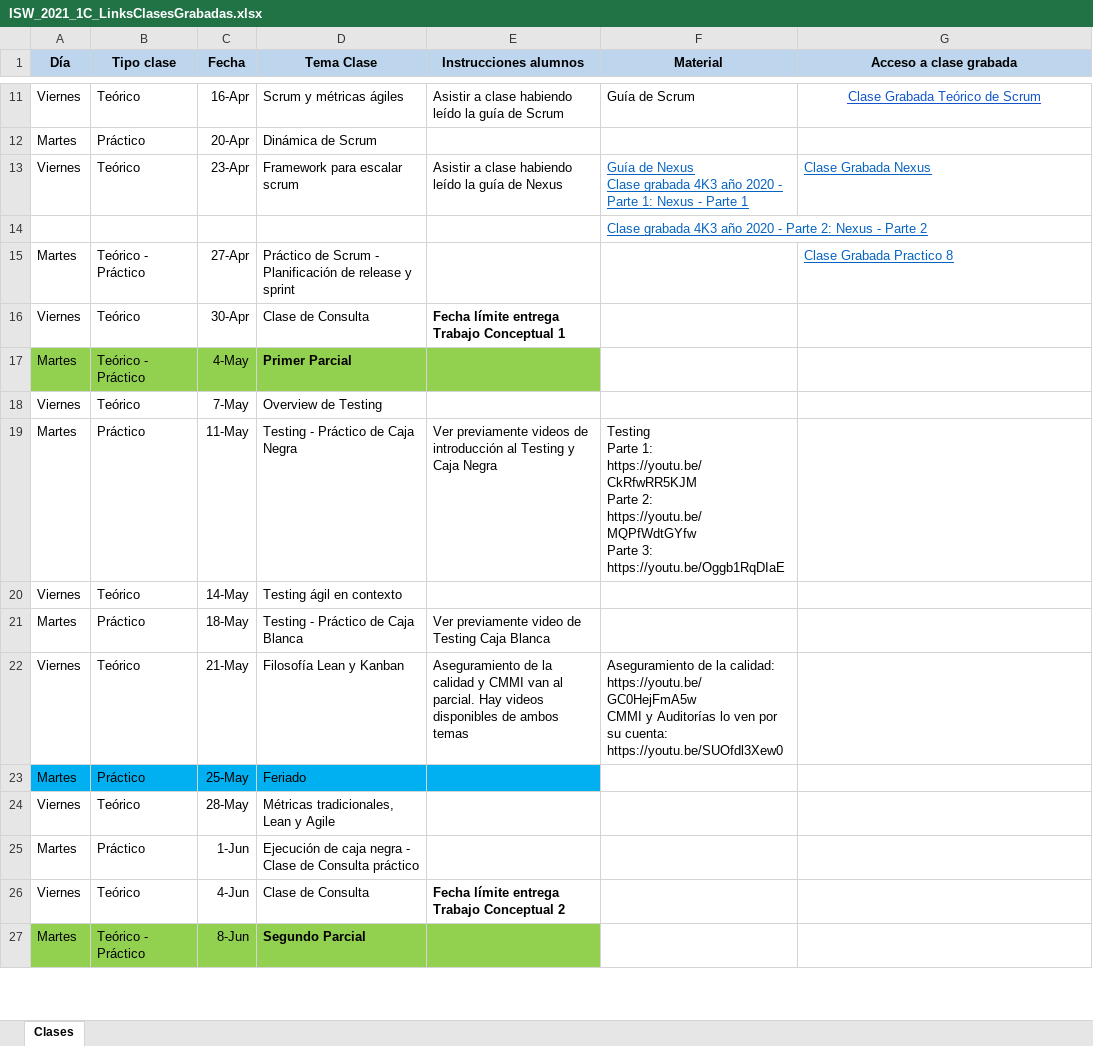
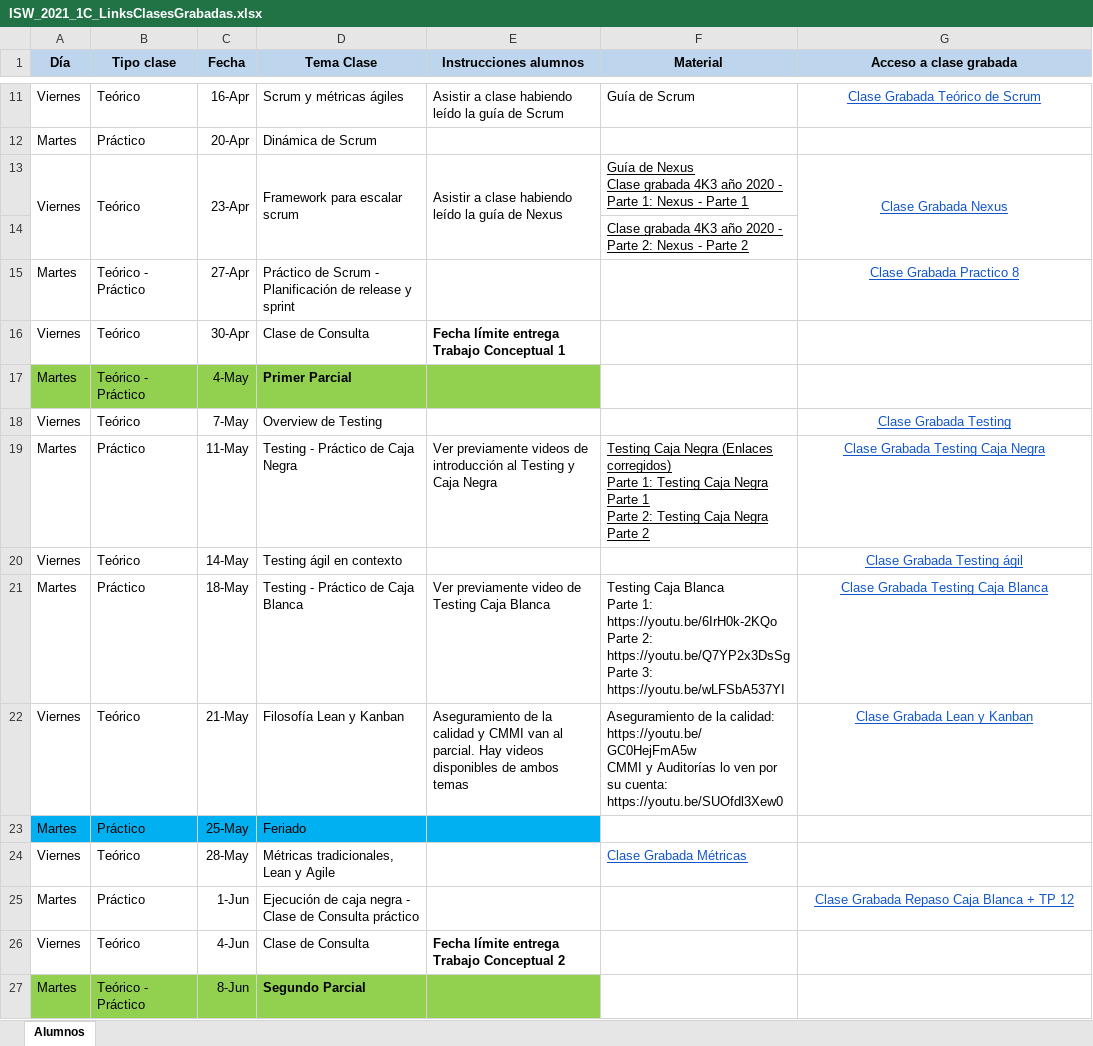
Before and after one commit to fedeveron01/ISW_4K4_GRUPO13_2021, an Excel workbook: MaterialAdicional/ISW_2021_1C_LinksClasesGrabadas.xlsx, sheet Alumnos, drawn as a sheet; only a part is shown, gaps mark what is left out; values as stored, in another font and other column widths than the file's, no borders; charts and pictures not drawn; ↵ is a line break in a cell; the diff names each change by its address in the sheet, - before the commit and + after, or states it on an @@ line.

Commit message:
update clases grabadas

```diff
--- a/MaterialAdicional/ISW_2021_1C_LinksClasesGrabadas.xlsx (sheet Alumnos)
+++ b/MaterialAdicional/ISW_2021_1C_LinksClasesGrabadas.xlsx (sheet Alumnos)
-sheet tab: Clases
+sheet tab: Alumnos
+A13:A14 merged
+B13:B14 merged
+C13:C14 merged
+D13:D14 merged
+E13:E14 merged
-F13:F14 text colour: #0563C1
+F13:F14 text colour: black
-G13 alignment: left
+G13 alignment: center
+G13:G14 merged
-G15 alignment: left
+G15 alignment: center
-G18 (Acceso a clase grabada): (empty)
+G18 (Acceso a clase grabada): Clase Grabada Testing
-F19 (Material): Testing ↵ Parte 1: https://youtu.be/CkRfwRR5KJM ↵ Parte 2: https://youtu.be/MQPfWdtGYfw ↵ Parte 3: https://youtu.be/Oggb1RqDIaE
+F19 (Material): Testing Caja Negra (Enlaces corregidos) ↵ Parte 1: Testing Caja Negra Parte 1 ↵ Parte 2: Testing Caja Negra Parte 2
-F19 underline: off
+F19 underline: on
-G19 (Acceso a clase grabada): (empty)
+G19 (Acceso a clase grabada): Clase Grabada Testing Caja Negra
-G20 (Acceso a clase grabada): (empty)
+G20 (Acceso a clase grabada): Clase Grabada Testing ágil
-F21 (Material): (empty)
+F21 (Material): Testing Caja Blanca ↵ Parte 1: https://youtu.be/6IrH0k-2KQo ↵ Parte 2: https://youtu.be/Q7YP2x3DsSg ↵ Parte 3: https://youtu.be/wLFSbA537YI
-G21 (Acceso a clase grabada): (empty)
+G21 (Acceso a clase grabada): Clase Grabada Testing Caja Blanca
-G22 (Acceso a clase grabada): (empty)
+G22 (Acceso a clase grabada): Clase Grabada Lean y Kanban
-F24 (Material): (empty)
+F24 (Material): Clase Grabada Métricas
-G25 (Acceso a clase grabada): (empty)
+G25 (Acceso a clase grabada): Clase Grabada Repaso Caja Blanca + TP 12
```
Also changed, not shown: charts or pictures.
